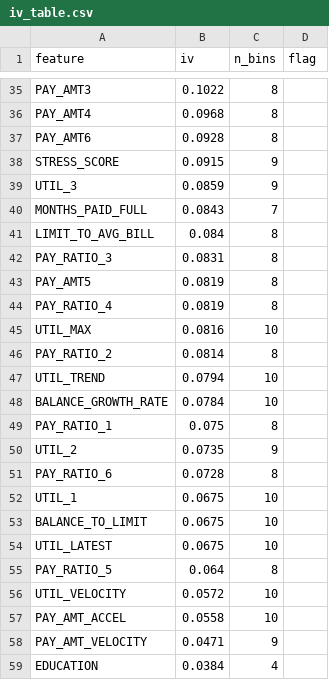
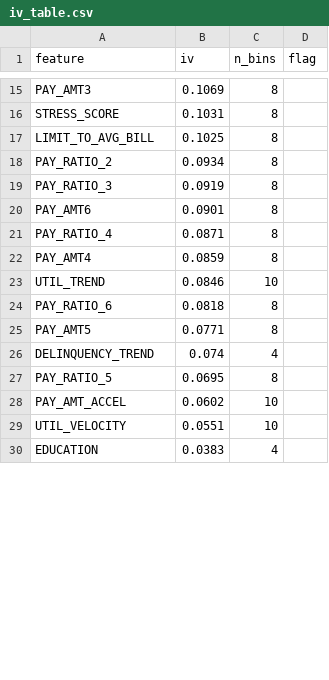
Before and after one commit to kohlimihir/Credit-Card-Default-Prediction, a CSV file: reports/iv_table.csv, drawn as a sheet; only a part is shown, gaps mark what is left out; removed rows and columns are numbered as before the commit, all else as after; the diff covers the shown part only; the diff names each change by its address in the sheet, - before the commit and + after, or states it on an @@ line.

```diff
--- a/reports/iv_table.csv
+++ b/reports/iv_table.csv
-B15 (iv): 0.1022
+B15 (iv): 0.1069
-row 36: PAY_AMT4 | 0.0968 | 8
-row 37: PAY_AMT6 | 0.0928 | 8
-B16 (iv): 0.0915
+B16 (iv): 0.1031
-C16 (n_bins): 9
+C16 (n_bins): 8
-row 39: UTIL_3 | 0.0859 | 9
-row 40: MONTHS_PAID_FULL | 0.0843 | 7
-B17 (iv): 0.084
+B17 (iv): 0.1025
+row 18: PAY_RATIO_2 | 0.0934 | 8
-B19 (iv): 0.0831
+B19 (iv): 0.0919
-A20 (feature): PAY_AMT5
+A20 (feature): PAY_AMT6
-B20 (iv): 0.0819
+B20 (iv): 0.0901
-B21 (iv): 0.0819
+B21 (iv): 0.0871
-row 45: UTIL_MAX | 0.0816 | 10
-row 46: PAY_RATIO_2 | 0.0814 | 8
+row 22: PAY_AMT4 | 0.0859 | 8
-B23 (iv): 0.0794
+B23 (iv): 0.0846
-row 48: BALANCE_GROWTH_RATE | 0.0784 | 10
-row 49: PAY_RATIO_1 | 0.075 | 8
-row 50: UTIL_2 | 0.0735 | 9
-B24 (iv): 0.0728
+B24 (iv): 0.0818
-row 52: UTIL_1 | 0.0675 | 10
-row 53: BALANCE_TO_LIMIT | 0.0675 | 10
-row 54: UTIL_LATEST | 0.0675 | 10
+row 25: PAY_AMT5 | 0.0771 | 8
+row 26: DELINQUENCY_TREND | 0.074 | 4
-B27 (iv): 0.064
+B27 (iv): 0.0695
-row 56: UTIL_VELOCITY | 0.0572 | 10
-B28 (iv): 0.0558
+B28 (iv): 0.0602
-row 58: PAY_AMT_VELOCITY | 0.0471 | 9
+row 29: UTIL_VELOCITY | 0.0551 | 10
-B30 (iv): 0.0384
+B30 (iv): 0.0383
```
Also changed, not shown: 3 added rows, 30 removed rows and 16 edited cells elsewhere in this file, reports/bias_audit.csv, reports/gini_stability.csv, 27 other files.
